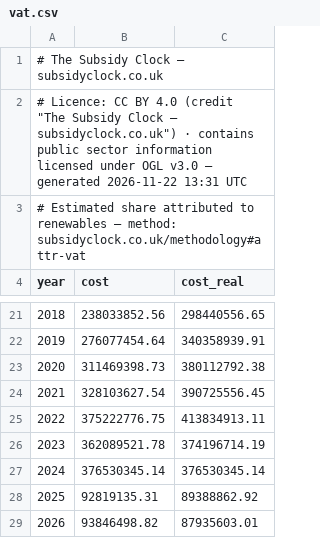
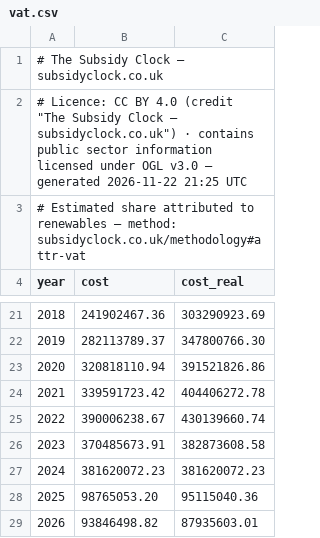
Before and after one commit to richardjlyon/subsidy-clock, a CSV file: site/data/vat.csv, drawn as a sheet; only a part is shown, gaps mark what is left out; the diff covers the shown part only.

```diff
--- a/site/data/vat.csv
+++ b/site/data/vat.csv
@@ -1,3 +1,3 @@
 # The Subsidy Clock — subsidyclock.co.uk
-# Licence: CC BY 4.0 (credit "The Subsidy Clock — subsidyclock.co.uk") · contains public sector information licensed under OGL v3.0 — generated 2026-11-22 13:31 UTC
+# Licence: CC BY 4.0 (credit "The Subsidy Clock — subsidyclock.co.uk") · contains public sector information licensed under OGL v3.0 — generated 2026-11-22 21:25 UTC
 # Estimated share attributed to renewables — method: subsidyclock.co.uk/methodology#attr-vat
@@ -21,9 +21,9 @@ year,cost,cost_real
-2018,238033852.56,298440556.65
-2019,276077454.64,340358939.91
-2020,311469398.73,380112792.38
-2021,328103627.54,390725556.45
-2022,375222776.75,413834913.11
-2023,362089521.78,374196714.19
-2024,376530345.14,376530345.14
-2025,92819135.31,89388862.92
+2018,241902467.36,303290923.69
+2019,282113789.37,347800766.30
+2020,320818110.94,391521826.86
+2021,339591723.42,404406272.78
+2022,390006238.67,430139660.74
+2023,370485673.91,382873608.58
+2024,381620072.23,381620072.23
+2025,98765053.20,95115040.36
 2026,93846498.82,87935603.01
```
Also changed, not shown: 32 edited cells elsewhere in this file, site/data/bsuos.csv, site/data/changelog.csv, 43 other files.
